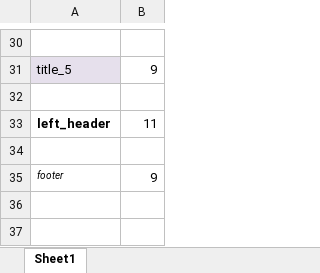
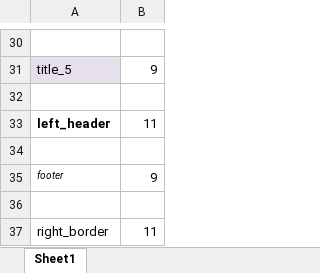
Before and after one commit to moj-analytical-services/xltabr, an Excel workbook: inst/extdata/styles.xlsx, sheet Sheet1, drawn as a sheet; only a part is shown, gaps mark what is left out; values as stored, in another font and other column widths than the file's, no borders; the diff names each change by its address in the sheet, - before the commit and + after, or states it on an @@ line.

```diff
--- a/inst/extdata/styles.xlsx (sheet Sheet1)
+++ b/inst/extdata/styles.xlsx (sheet Sheet1)
+row 36: (empty)
+row 37: right_border | 11
```
Also changed, not shown: 5 other files.
